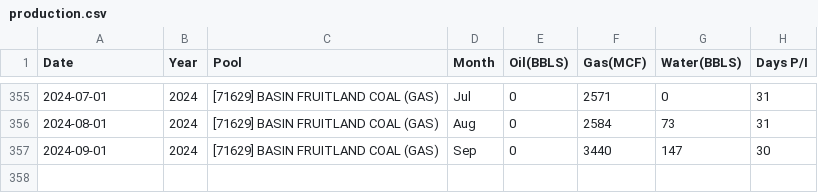
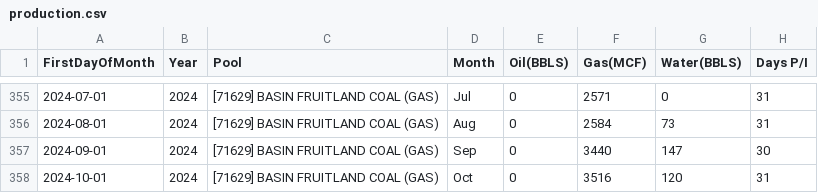
Before and after one commit to snsuper/agents4energy, a CSV file: sampleData/production-agent/structured-data-files/monthly_production/api=30-045-29202/production.csv, drawn as a sheet; only a part is shown, gaps mark what is left out; the diff names each change by its address in the sheet, - before the commit and + after, or states it on an @@ line.

```diff
--- a/sampleData/production-agent/structured-data-files/monthly_production/api=30-045-29202/production.csv
+++ b/sampleData/production-agent/structured-data-files/monthly_production/api=30-045-29202/production.csv
-A1: Date
+A1: FirstDayOfMonth
+row 358: 2024-10-01 | 2024 | [71629] BASIN FRUITLAND COAL (GAS) | Oct | 0 | 3516 | 120 | 31
```
Also changed, not shown: 6 other files.
